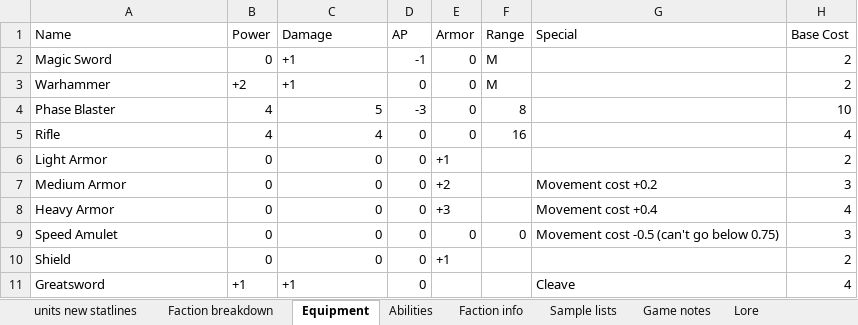
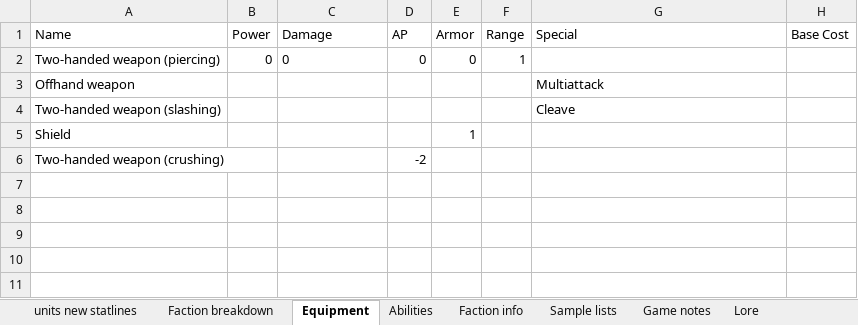
Before and after one commit to NickDMansfield/wargame-tables, an Excel workbook: unit stats.xlsx, sheet Equipment, drawn as a sheet; values as stored, in another font and other column widths than the file's, no borders; removed rows and columns are numbered as before the commit, all else as after; the diff names each change by its address in the sheet, - before the commit and + after, or states it on an @@ line.

Commit message:
Revamped equipment table to use basic templates.

```diff
--- a/unit stats.xlsx (sheet Equipment)
+++ b/unit stats.xlsx (sheet Equipment)
-row 2: Magic Sword | 0 | +1 | -1 | 0 | M |  | 2
-row 3: Warhammer | +2 | +1 | 0 | 0 | M |  | 2
-row 4: Phase Blaster | 4 | 5 | -3 | 0 | 8 |  | 10
-row 5: Rifle | 4 | 4 | 0 | 0 | 16 |  | 4
-row 6: Light Armor | 0 | 0 | 0 | +1 |  |  | 2
-row 7: Medium Armor | 0 | 0 | 0 | +2 |  | Movement cost +0.2 | 3
-row 8: Heavy Armor | 0 | 0 | 0 | +3 |  | Movement cost +0.4 | 4
-A2 (Name): Speed Amulet
+A2 (Name): Two-handed weapon (piercing)
-C2 alignment: right
+C2 alignment: left
-F2 (Range): 0
+F2 (Range): 1
-G2 (Special): Movement cost -0.5 (can't go below 0.75)
+G2 (Special): (empty)
-H2 (Base Cost): 3
+H2 (Base Cost): (empty)
+row 3: Offhand weapon |  |  |  |  |  | Multiattack
+row 4: Two-handed weapon (slashing) |  |  |  |  |  | Cleave
-B5 (Power): 0
+B5 (Power): (empty)
-C5 (Damage): 0
+C5 (Damage): (empty)
-D5 (AP): 0
+D5 (AP): (empty)
-E5 (Armor): +1
+E5 (Armor): 1
-H5 (Base Cost): 2
+H5 (Base Cost): (empty)
-row 11: Greatsword | +1 | +1 | 0 |  |  | Cleave | 4
+row 6: Two-handed weapon (crushing) |  |  | -2
```
Also changed, not shown: sheet Faction info, sheet units new statlines, 2 other files.
